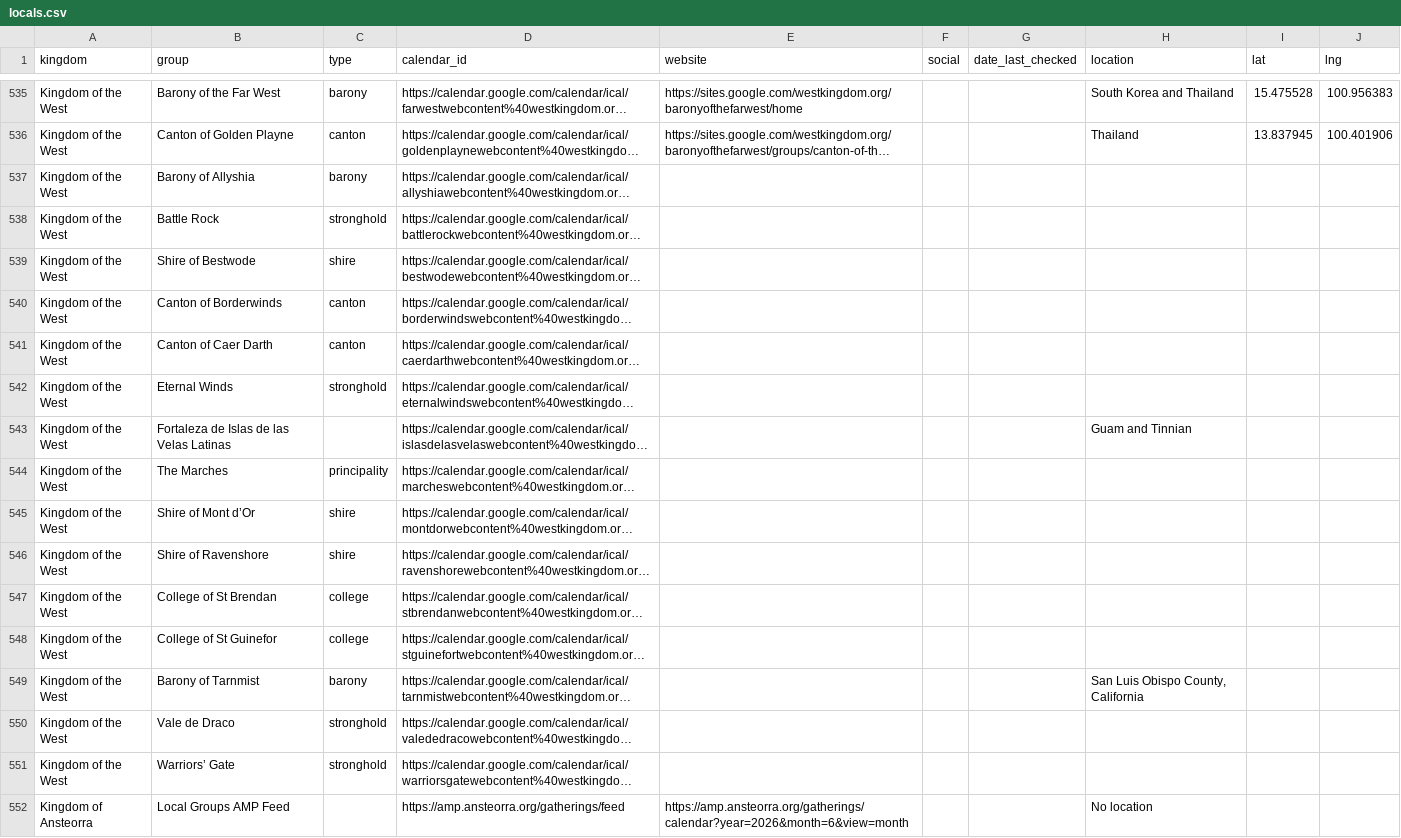
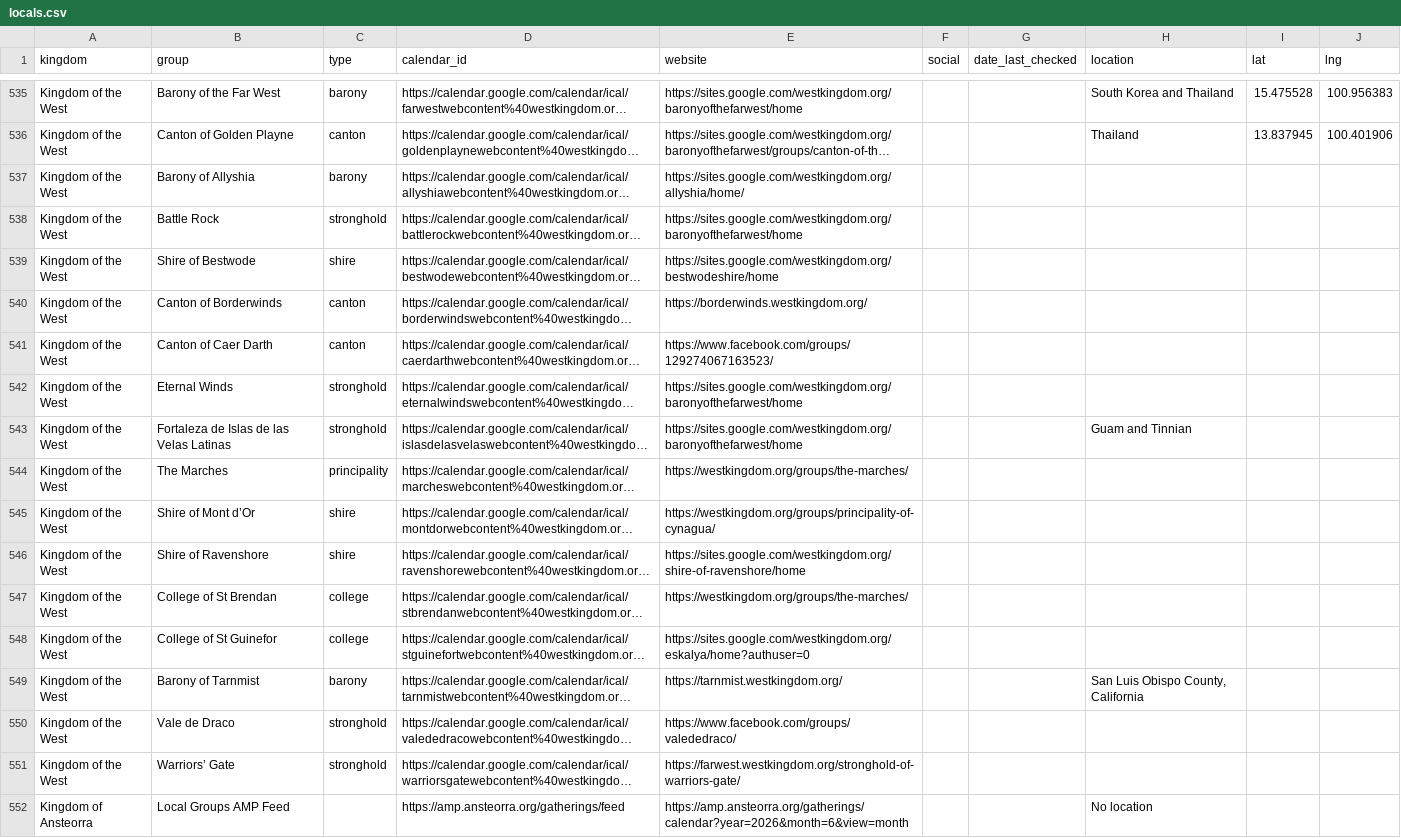
Before and after one commit to khs/scamap, a CSV file: locals.csv, drawn as a sheet; only a part is shown, gaps mark what is left out; long unchanged cells end in …; the diff names each change by its address in the sheet, - before the commit and + after, or states it on an @@ line.

Commit message:
Update locals.csv

```diff
--- a/locals.csv
+++ b/locals.csv
-E537 (website): (empty)
+E537 (website): https://sites.google.com/westkingdom.org/allyshia/home/
-E538 (website): (empty)
+E538 (website): https://sites.google.com/westkingdom.org/baronyofthefarwest/home
-E539 (website): (empty)
+E539 (website): https://sites.google.com/westkingdom.org/bestwodeshire/home
-E540 (website): (empty)
+E540 (website): https://borderwinds.westkingdom.org/
-E541 (website): (empty)
+E541 (website): https://www.facebook.com/groups/129274067163523/
-E542:E543 (website): (empty)
+E542:E543 (website): https://sites.google.com/westkingdom.org/baronyofthefarwest/home
-C543 (type): (empty)
+C543 (type): stronghold
-E544 (website): (empty)
+E544 (website): https://westkingdom.org/groups/the-marches/
-E545 (website): (empty)
+E545 (website): https://westkingdom.org/groups/principality-of-cynagua/
-E546 (website): (empty)
+E546 (website): https://sites.google.com/westkingdom.org/shire-of-ravenshore/home
-E547 (website): (empty)
+E547 (website): https://westkingdom.org/groups/the-marches/
-E548 (website): (empty)
+E548 (website): https://sites.google.com/westkingdom.org/eskalya/home?authuser=0
-E549 (website): (empty)
+E549 (website): https://tarnmist.westkingdom.org/
-E550 (website): (empty)
+E550 (website): https://www.facebook.com/groups/valededraco/
-E551 (website): (empty)
+E551 (website): https://farwest.westkingdom.org/stronghold-of-warriors-gate/
```
